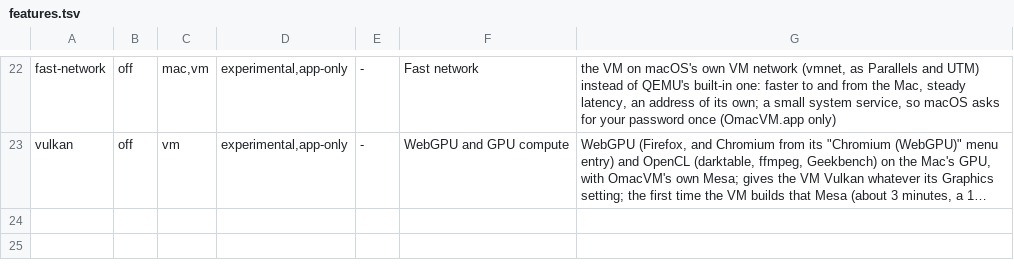
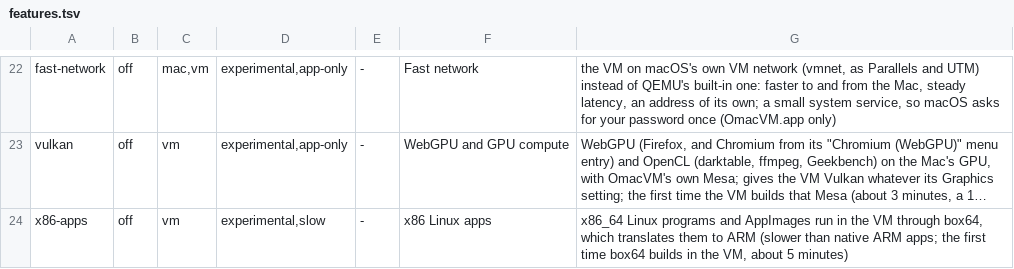
Before and after one commit to brianmerchant/omacvm, a TSV file: src/features.tsv, drawn as a sheet; only a part is shown, gaps mark what is left out; long unchanged cells end in …; the diff names each change by its address in the sheet, - before the commit and + after, or states it on an @@ line.

```diff
--- a/src/features.tsv
+++ b/src/features.tsv
+row 24: x86-apps | off | vm | experimental,slow | - | x86 Linux apps | x86_64 Linux programs and AppImages run in the VM through box64, which translates them to ARM (slower than native ARM apps; the first time box64 builds in the VM, about 5 minutes)
```
Also changed, not shown: src/release/parts.tsv, 9 other files.
